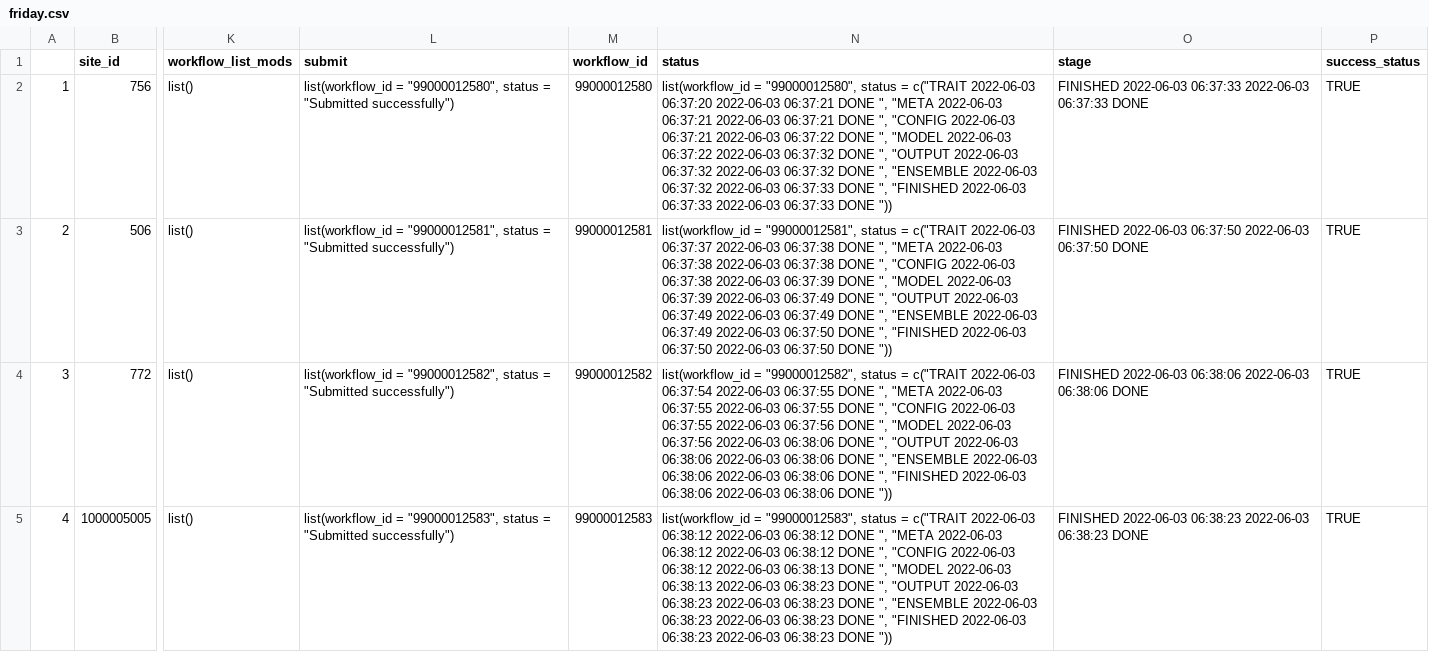
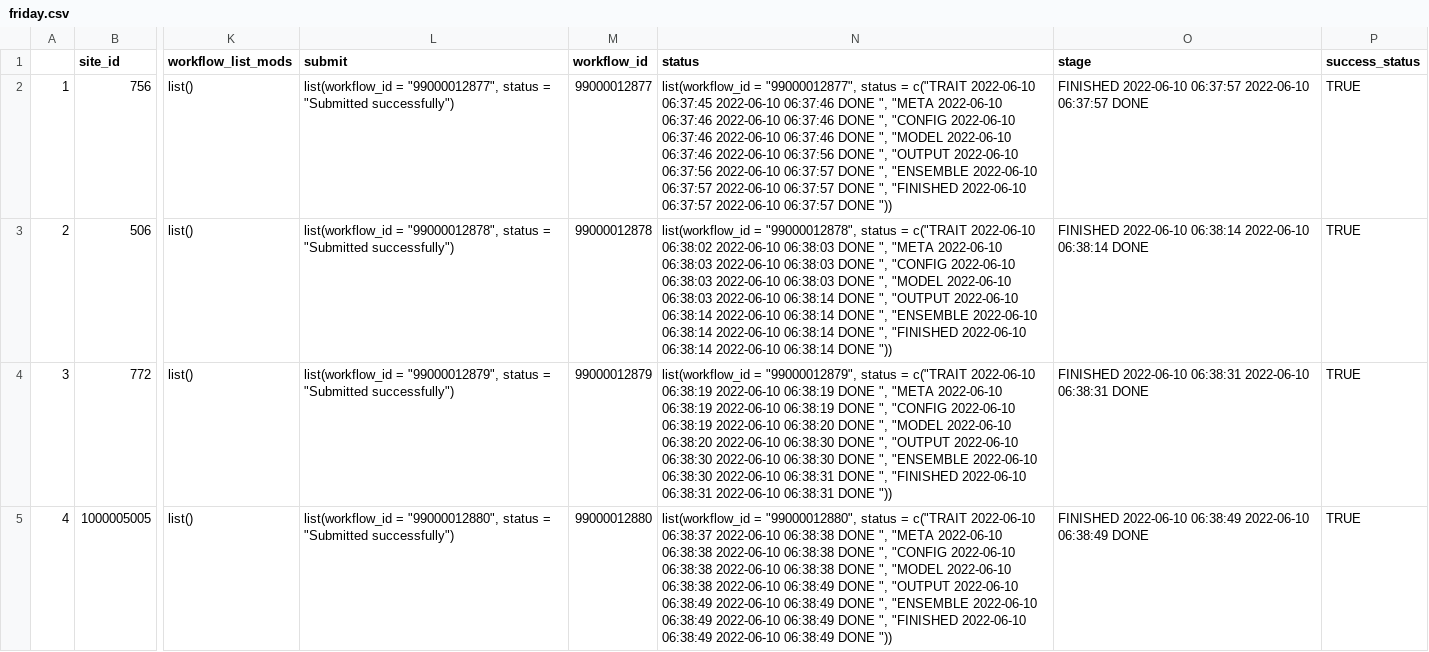
Before and after one commit to cryolune/pecan-status-board, a CSV file: data/friday.csv, drawn as a sheet; only a part is shown, gaps mark what is left out; the diff covers the shown part only; the diff names each change by its address in the sheet, - before the commit and + after, or states it on an @@ line.

Commit message:
Update Result

```diff
--- a/data/friday.csv
+++ b/data/friday.csv
-L2 (submit): list(workflow_id = "99000012580", status =…
+L2 (submit): list(workflow_id = "99000012877", status =…
-M2 (workflow_id): 99000012580
+M2 (workflow_id): 99000012877
-N2 (status): list(workflow_id = "99000012580", status = c("TRAIT 2022-06-03 06:37:20 2022-06-03 06:37:21 DONE ", "META 2022-06-03 06:37:21 2022-06-03 06:37:21 DONE ", "CONFIG 2022-06-03 06:37:21 2022-06-03 06:37:22 DONE ", "MODEL 2022-06-03 06:37:22 2022-06-03 06:37:32 DONE ", "OUTPUT 2022-06-03 06:37:32 2022-06-03 06:37:32 DONE ", "ENSEMBLE 2022-06-03 06:37:32 2022-06-03 06:37:33 DONE ", "FINISHED 2022-06-03 06:37:33 2022-06-03 06:37:33 DONE "))
+N2 (status): list(workflow_id = "99000012877", status = c("TRAIT 2022-06-10 06:37:45 2022-06-10 06:37:46 DONE ", "META 2022-06-10 06:37:46 2022-06-10 06:37:46 DONE ", "CONFIG 2022-06-10 06:37:46 2022-06-10 06:37:46 DONE ", "MODEL 2022-06-10 06:37:46 2022-06-10 06:37:56 DONE ", "OUTPUT 2022-06-10 06:37:56 2022-06-10 06:37:57 DONE ", "ENSEMBLE 2022-06-10 06:37:57 2022-06-10 06:37:57 DONE ", "FINISHED 2022-06-10 06:37:57 2022-06-10 06:37:57 DONE "))
-O2 (stage): FINISHED 2022-06-03 06:37:33 2022-06-03 06:37:33 DONE
+O2 (stage): FINISHED 2022-06-10 06:37:57 2022-06-10 06:37:57 DONE
-L3 (submit): list(workflow_id = "99000012581", status =…
+L3 (submit): list(workflow_id = "99000012878", status =…
-M3 (workflow_id): 99000012581
+M3 (workflow_id): 99000012878
-N3 (status): list(workflow_id = "99000012581", status = c("TRAIT 2022-06-03 06:37:37 2022-06-03 06:37:38 DONE ", "META 2022-06-03 06:37:38 2022-06-03 06:37:38 DONE ", "CONFIG 2022-06-03 06:37:38 2022-06-03 06:37:39 DONE ", "MODEL 2022-06-03 06:37:39 2022-06-03 06:37:49 DONE ", "OUTPUT 2022-06-03 06:37:49 2022-06-03 06:37:49 DONE ", "ENSEMBLE 2022-06-03 06:37:49 2022-06-03 06:37:50 DONE ", "FINISHED 2022-06-03 06:37:50 2022-06-03 06:37:50 DONE "))
+N3 (status): list(workflow_id = "99000012878", status = c("TRAIT 2022-06-10 06:38:02 2022-06-10 06:38:03 DONE ", "META 2022-06-10 06:38:03 2022-06-10 06:38:03 DONE ", "CONFIG 2022-06-10 06:38:03 2022-06-10 06:38:03 DONE ", "MODEL 2022-06-10 06:38:03 2022-06-10 06:38:14 DONE ", "OUTPUT 2022-06-10 06:38:14 2022-06-10 06:38:14 DONE ", "ENSEMBLE 2022-06-10 06:38:14 2022-06-10 06:38:14 DONE ", "FINISHED 2022-06-10 06:38:14 2022-06-10 06:38:14 DONE "))
-O3 (stage): FINISHED 2022-06-03 06:37:50 2022-06-03 06:37:50 DONE
+O3 (stage): FINISHED 2022-06-10 06:38:14 2022-06-10 06:38:14 DONE
-L4 (submit): list(workflow_id = "99000012582", status =…
+L4 (submit): list(workflow_id = "99000012879", status =…
-M4 (workflow_id): 99000012582
+M4 (workflow_id): 99000012879
-N4 (status): list(workflow_id = "99000012582", status = c("TRAIT 2022-06-03 06:37:54 2022-06-03 06:37:55 DONE ", "META 2022-06-03 06:37:55 2022-06-03 06:37:55 DONE ", "CONFIG 2022-06-03 06:37:55 2022-06-03 06:37:56 DONE ", "MODEL 2022-06-03 06:37:56 2022-06-03 06:38:06 DONE ", "OUTPUT 2022-06-03 06:38:06 2022-06-03 06:38:06 DONE ", "ENSEMBLE 2022-06-03 06:38:06 2022-06-03 06:38:06 DONE ", "FINISHED 2022-06-03 06:38:06 2022-06-03 06:38:06 DONE "))
+N4 (status): list(workflow_id = "99000012879", status = c("TRAIT 2022-06-10 06:38:19 2022-06-10 06:38:19 DONE ", "META 2022-06-10 06:38:19 2022-06-10 06:38:19 DONE ", "CONFIG 2022-06-10 06:38:19 2022-06-10 06:38:20 DONE ", "MODEL 2022-06-10 06:38:20 2022-06-10 06:38:30 DONE ", "OUTPUT 2022-06-10 06:38:30 2022-06-10 06:38:30 DONE ", "ENSEMBLE 2022-06-10 06:38:30 2022-06-10 06:38:31 DONE ", "FINISHED 2022-06-10 06:38:31 2022-06-10 06:38:31 DONE "))
-O4 (stage): FINISHED 2022-06-03 06:38:06 2022-06-03 06:38:06 DONE
+O4 (stage): FINISHED 2022-06-10 06:38:31 2022-06-10 06:38:31 DONE
-L5 (submit): list(workflow_id = "99000012583", status =…
+L5 (submit): list(workflow_id = "99000012880", status =…
-M5 (workflow_id): 99000012583
+M5 (workflow_id): 99000012880
-N5 (status): list(workflow_id = "99000012583", status = c("TRAIT 2022-06-03 06:38:12 2022-06-03 06:38:12 DONE ", "META 2022-06-03 06:38:12 2022-06-03 06:38:12 DONE ", "CONFIG 2022-06-03 06:38:12 2022-06-03 06:38:13 DONE ", "MODEL 2022-06-03 06:38:13 2022-06-03 06:38:23 DONE ", "OUTPUT 2022-06-03 06:38:23 2022-06-03 06:38:23 DONE ", "ENSEMBLE 2022-06-03 06:38:23 2022-06-03 06:38:23 DONE ", "FINISHED 2022-06-03 06:38:23 2022-06-03 06:38:23 DONE "))
+N5 (status): list(workflow_id = "99000012880", status = c("TRAIT 2022-06-10 06:38:37 2022-06-10 06:38:38 DONE ", "META 2022-06-10 06:38:38 2022-06-10 06:38:38 DONE ", "CONFIG 2022-06-10 06:38:38 2022-06-10 06:38:38 DONE ", "MODEL 2022-06-10 06:38:38 2022-06-10 06:38:49 DONE ", "OUTPUT 2022-06-10 06:38:49 2022-06-10 06:38:49 DONE ", "ENSEMBLE 2022-06-10 06:38:49 2022-06-10 06:38:49 DONE ", "FINISHED 2022-06-10 06:38:49 2022-06-10 06:38:49 DONE "))
-O5 (stage): FINISHED 2022-06-03 06:38:23 2022-06-03 06:38:23 DONE
+O5 (stage): FINISHED 2022-06-10 06:38:49 2022-06-10 06:38:49 DONE
```
Also changed, not shown: 92 edited cells elsewhere in this file.
